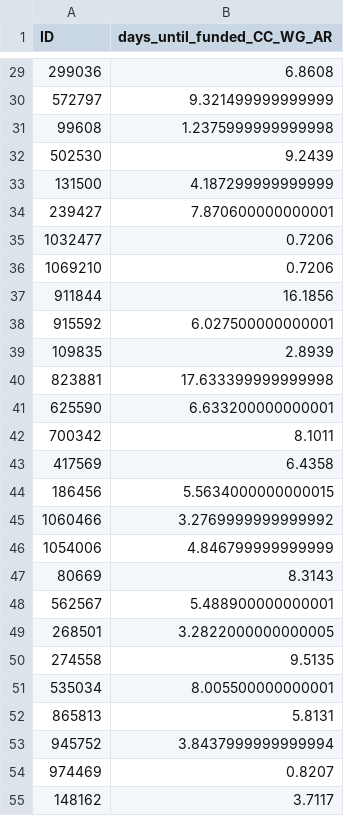
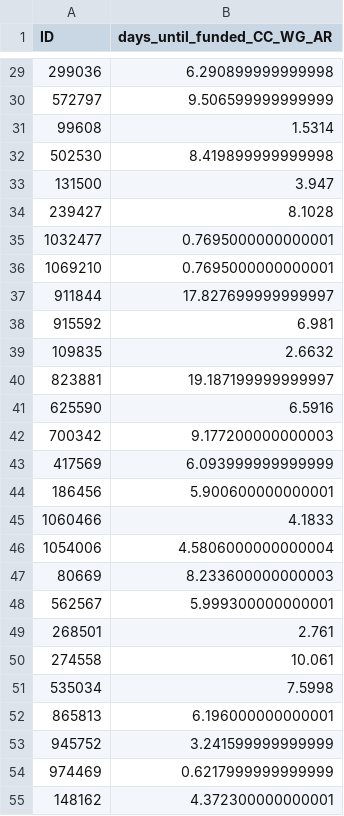
Before and after one commit to aroth7/big_data5, a CSV file: loans_A2_predicted_CC_WG_AR.csv, drawn as a sheet; only a part is shown, gaps mark what is left out; the diff covers the shown part only.

```diff
--- a/loans_A2_predicted_CC_WG_AR.csv
+++ b/loans_A2_predicted_CC_WG_AR.csv
@@ -29,27 +29,27 @@ ID,days_until_funded_CC_WG_AR
-299036,6.8608
-572797,9.321499999999999
-99608,1.2375999999999998
-502530,9.2439
-131500,4.187299999999999
-239427,7.870600000000001
-1032477,0.7206
-1069210,0.7206
-911844,16.1856
-915592,6.027500000000001
-109835,2.8939
-823881,17.633399999999998
-625590,6.633200000000001
-700342,8.1011
-417569,6.4358
-186456,5.5634000000000015
-1060466,3.2769999999999992
-1054006,4.846799999999999
-80669,8.3143
-562567,5.488900000000001
-268501,3.2822000000000005
-274558,9.5135
-535034,8.005500000000001
-865813,5.8131
-945752,3.8437999999999994
-974469,0.8207
-148162,3.7117
+299036,6.290899999999998
+572797,9.506599999999999
+99608,1.5314
+502530,8.419899999999998
+131500,3.947
+239427,8.1028
+1032477,0.7695000000000001
+1069210,0.7695000000000001
+911844,17.827699999999997
+915592,6.981
+109835,2.6632
+823881,19.187199999999997
+625590,6.5916
+700342,9.177200000000003
+417569,6.093999999999999
+186456,5.900600000000001
+1060466,4.1833
+1054006,4.5806000000000004
+80669,8.233600000000003
+562567,5.999300000000001
+268501,2.761
+274558,10.061
+535034,7.5998
+865813,6.196000000000001
+945752,3.241599999999999
+974469,0.6217999999999999
+148162,4.372300000000001
```
Also changed, not shown: 29 edited cells elsewhere in this file, 1 other file.
